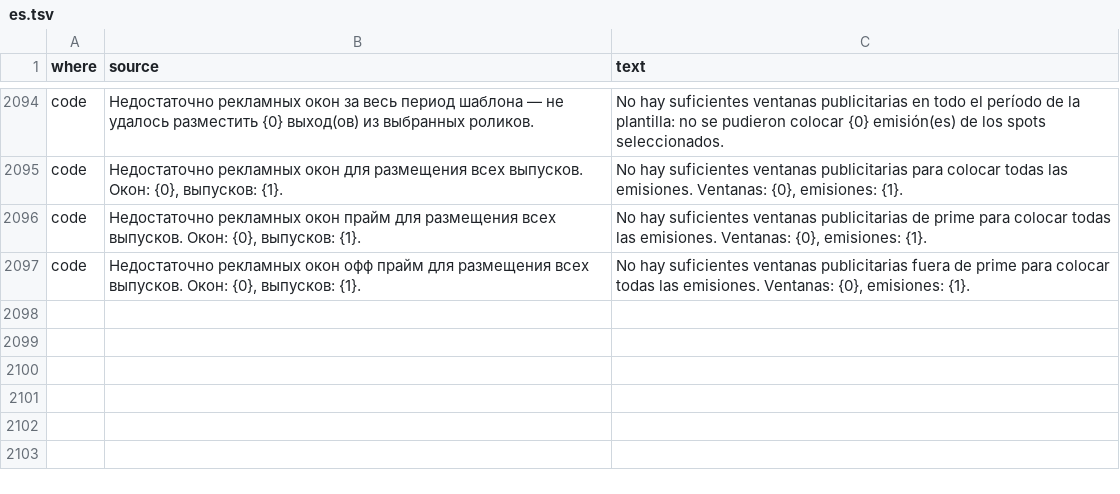
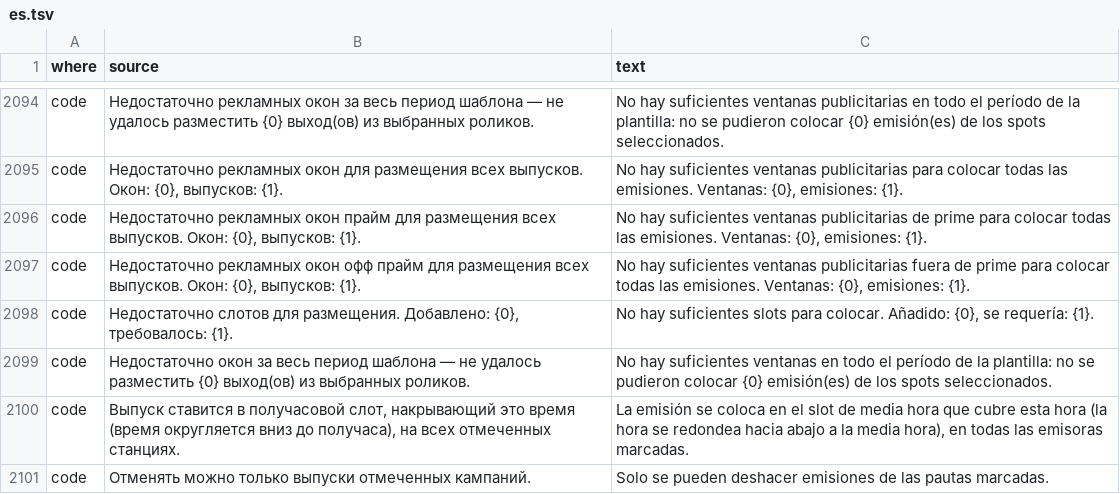
Before and after one commit to MikeFog/qd2, a TSV file: ArtvisDB/Scripts/i18n/es.tsv, drawn as a sheet; only a part is shown, gaps mark what is left out; the diff names each change by its address in the sheet, - before the commit and + after, or states it on an @@ line.

```diff
--- a/ArtvisDB/Scripts/i18n/es.tsv
+++ b/ArtvisDB/Scripts/i18n/es.tsv
+row 2098: code | Недостаточно слотов для размещения. Добавлено: {0}, требовалось: {1}. | No hay suficientes slots para colocar. Añadido: {0}, se requería: {1}.
+row 2099: code | Недостаточно окон за весь период шаблона — не удалось разместить {0} выход(ов) из выбранных роликов. | No hay suficientes ventanas en todo el período de la plantilla: no se pudieron colocar {0} emisión(es) de los spots seleccionados.
+row 2100: code | Выпуск ставится в получасовой слот, накрывающий это время (время округляется вниз до получаса), на всех отмеченных станциях. | La emisión se coloca en el slot de media hora que cubre esta hora (la hora se redondea hacia abajo a la media hora), en todas las emisoras marcadas.
+row 2101: code | Отменять можно только выпуски отмеченных кампаний. | Solo se pueden deshacer emisiones de las pautas marcadas.
```
Also changed, not shown: 10 other files.
